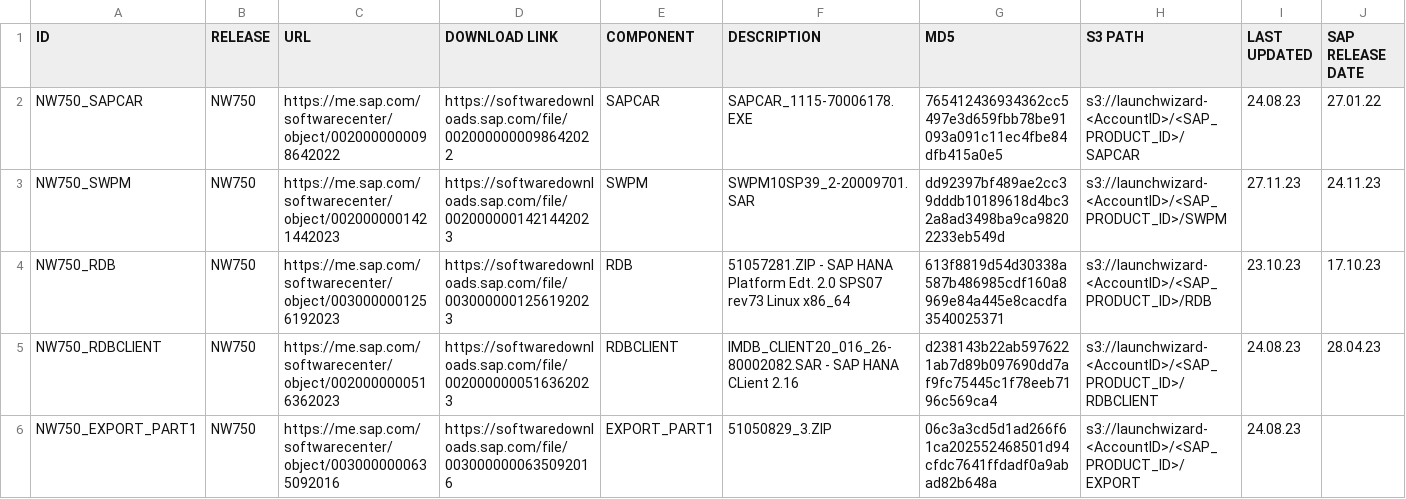
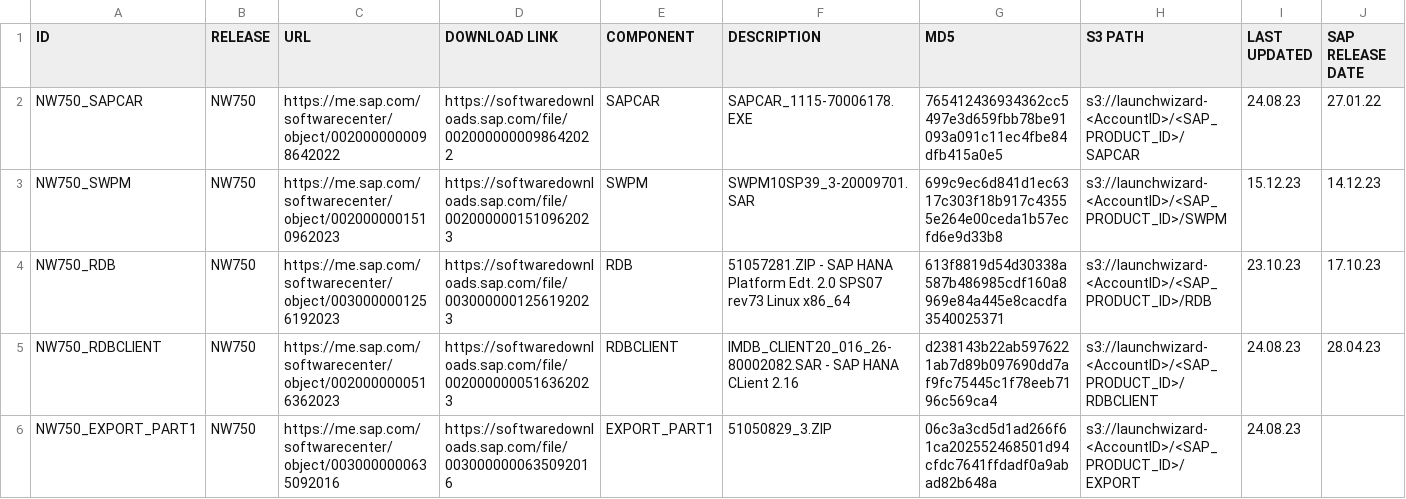
Before and after one commit to awslabs/aws-sap-automation, a CSV file: software_download/links.csv, drawn as a sheet; only a part is shown; the diff covers the shown part only; the diff names each change by its address in the sheet, - before the commit and + after, or states it on an @@ line.

Commit message:
automate

```diff
--- a/software_download/links.csv
+++ b/software_download/links.csv
-C3 (URL): https://me.sap.com/softwarecenter/object/0020000001421442023
+C3 (URL): https://me.sap.com/softwarecenter/object/0020000001510962023
-D3 (DOWNLOAD LINK): https://softwaredownloads.sap.com/file/0020000001421442023
+D3 (DOWNLOAD LINK): https://softwaredownloads.sap.com/file/0020000001510962023
-F3 (DESCRIPTION): SWPM10SP39_2-20009701.SAR
+F3 (DESCRIPTION): SWPM10SP39_3-20009701.SAR
-G3 (MD5): dd92397bf489ae2cc39dddb10189618d4bc32a8ad3498ba9ca98202233eb549d
+G3 (MD5): 699c9ec6d841d1ec6317c303f18b917c43555e264e00ceda1b57ecfd6e9d33b8
-I3 (LAST UPDATED): 27.11.23
+I3 (LAST UPDATED): 15.12.23
-J3 (SAP RELEASE DATE): 24.11.23
+J3 (SAP RELEASE DATE): 14.12.23
```
Also changed, not shown: 90 edited cells elsewhere in this file.
